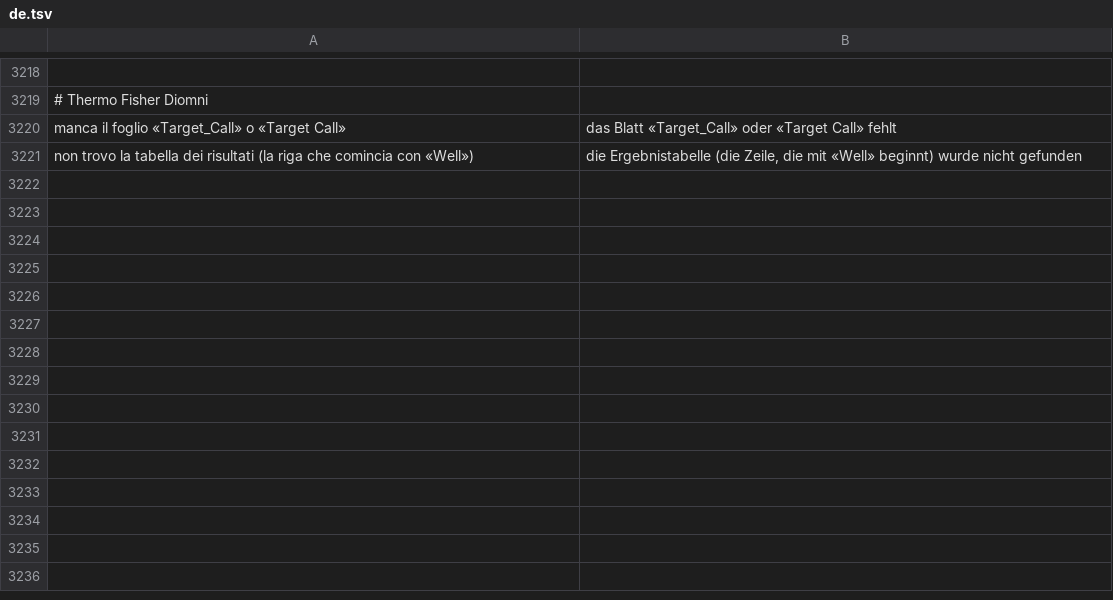
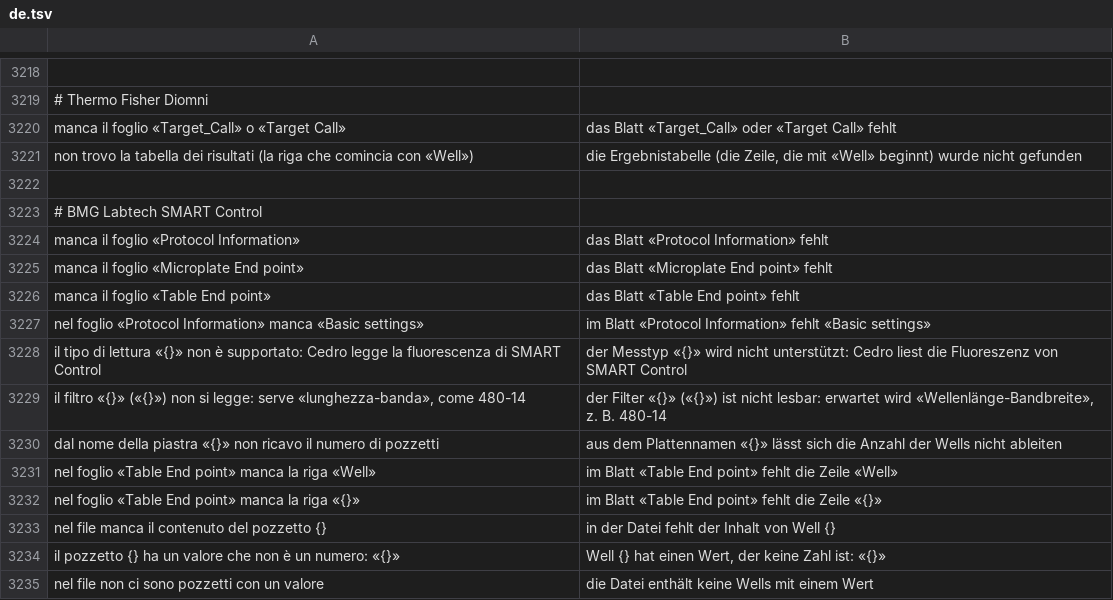
Before and after one commit to realfulvio/cedro, a TSV file: i18n/de.tsv, drawn as a sheet; only a part is shown, gaps mark what is left out; the diff names each change by its address in the sheet, - before the commit and + after, or states it on an @@ line.

```diff
--- a/i18n/de.tsv
+++ b/i18n/de.tsv
+row 3222: (empty)
+row 3223: # BMG Labtech SMART Control
+row 3224: manca il foglio «Protocol Information» | das Blatt «Protocol Information» fehlt
+row 3225: manca il foglio «Microplate End point» | das Blatt «Microplate End point» fehlt
+row 3226: manca il foglio «Table End point» | das Blatt «Table End point» fehlt
+row 3227: nel foglio «Protocol Information» manca «Basic settings» | im Blatt «Protocol Information» fehlt «Basic settings»
+row 3228: il tipo di lettura «{}» non è supportato: Cedro legge la fluorescenza di SMART Control | der Messtyp «{}» wird nicht unterstützt: Cedro liest die Fluoreszenz von SMART Control
+row 3229: il filtro «{}» («{}») non si legge: serve «lunghezza-banda», come 480-14 | der Filter «{}» («{}») ist nicht lesbar: erwartet wird «Wellenlänge-Bandbreite», z. B. 480-14
+row 3230: dal nome della piastra «{}» non ricavo il numero di pozzetti | aus dem Plattennamen «{}» lässt sich die Anzahl der Wells nicht ableiten
+row 3231: nel foglio «Table End point» manca la riga «Well» | im Blatt «Table End point» fehlt die Zeile «Well»
+row 3232: nel foglio «Table End point» manca la riga «{}» | im Blatt «Table End point» fehlt die Zeile «{}»
+row 3233: nel file manca il contenuto del pozzetto {} | in der Datei fehlt der Inhalt von Well {}
+row 3234: il pozzetto {} ha un valore che non è un numero: «{}» | Well {} hat einen Wert, der keine Zahl ist: «{}»
+row 3235: nel file non ci sono pozzetti con un valore | die Datei enthält keine Wells mit einem Wert
```
Also changed, not shown: i18n/en.tsv, i18n/es.tsv, 6 other files.
